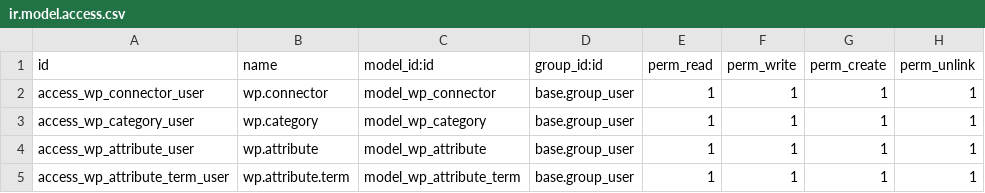
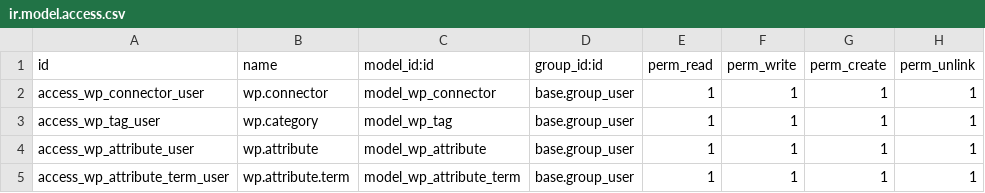
Before and after one commit to Micronaet/micronaet-logistic-green, a CSV file: wordpress_connector/security/ir.model.access.csv, drawn as a sheet.

```diff
--- a/wordpress_connector/security/ir.model.access.csv
+++ b/wordpress_connector/security/ir.model.access.csv
@@ -2,3 +2,3 @@
 access_wp_connector_user,wp.connector,model_wp_connector,base.group_user,1,1,1,1
-access_wp_category_user,wp.category,model_wp_category,base.group_user,1,1,1,1
+access_wp_tag_user,wp.category,model_wp_tag,base.group_user,1,1,1,1
 access_wp_attribute_user,wp.attribute,model_wp_attribute,base.group_user,1,1,1,1
```
Also changed, not shown: 3 other files.
